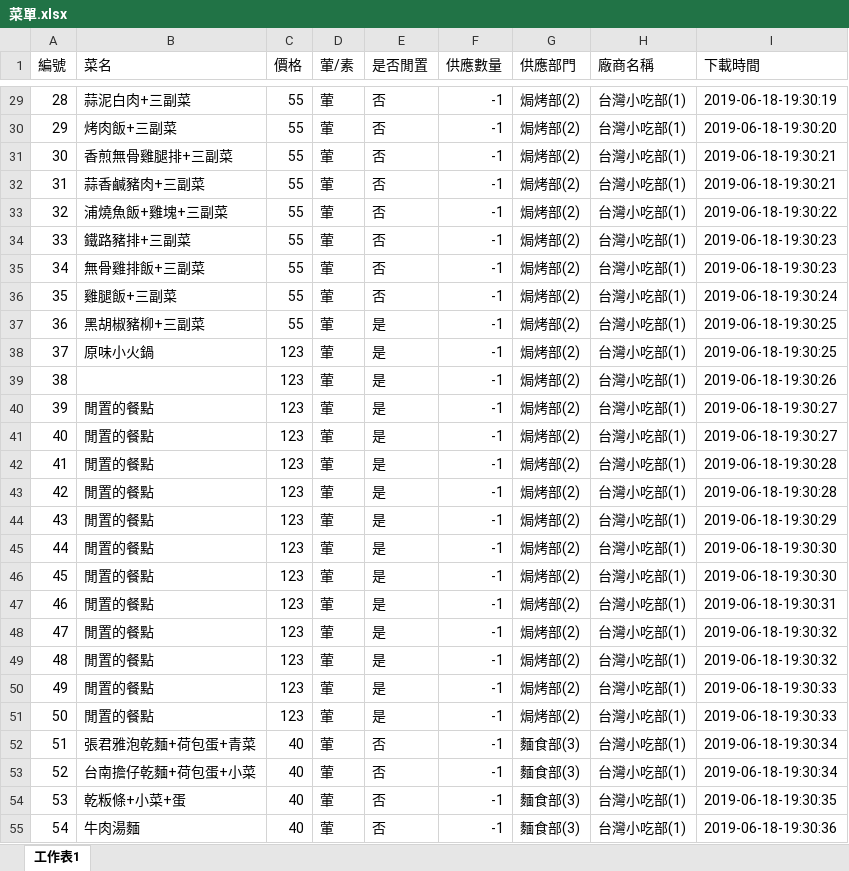
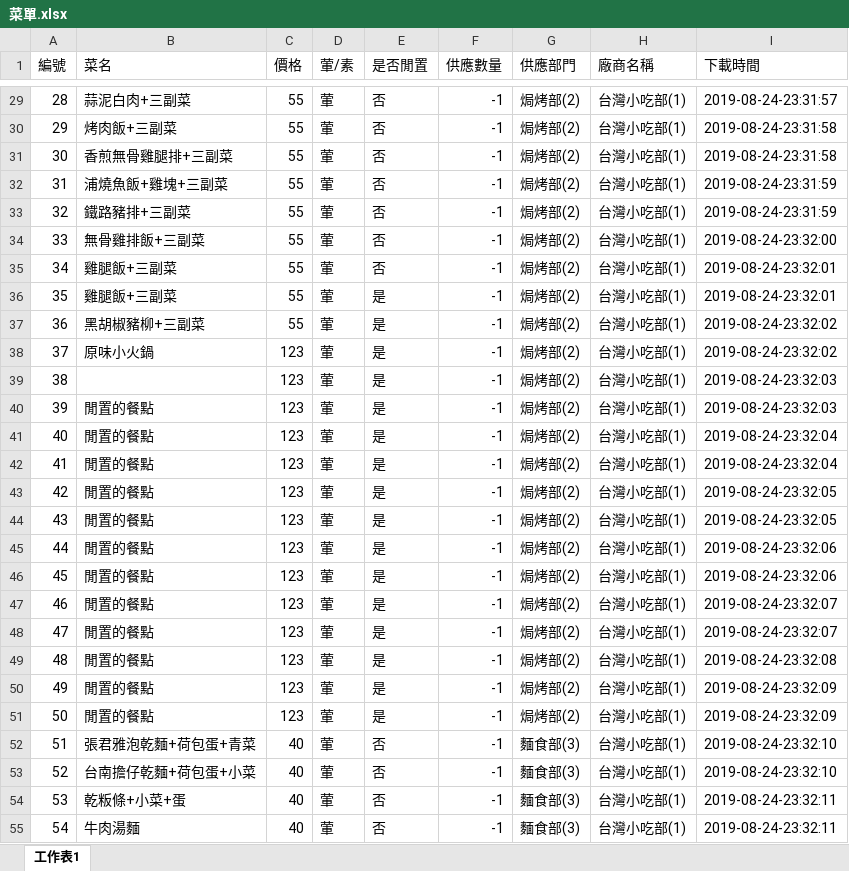
Before and after one commit to DshsZhong/dinnersystem, an Excel workbook: Attach/FactoryClient/FactoryClient/bin/Debug/菜單.xlsx, sheet 工作表1, drawn as a sheet; only a part is shown, gaps mark what is left out; values as stored, in another font and other column widths than the file's, no borders; conditional formats not drawn; the diff covers the shown part only; the diff names each change by its address in the sheet, - before the commit and + after, or states it on an @@ line.

```diff
--- a/Attach/FactoryClient/FactoryClient/bin/Debug/菜單.xlsx (sheet 工作表1)
+++ b/Attach/FactoryClient/FactoryClient/bin/Debug/菜單.xlsx (sheet 工作表1)
-I29 (下載時間): 2019-06-18-19:30:19
+I29 (下載時間): 2019-08-24-23:31:57
-I30 (下載時間): 2019-06-18-19:30:20
+I30 (下載時間): 2019-08-24-23:31:58
-I31 (下載時間): 2019-06-18-19:30:21
+I31 (下載時間): 2019-08-24-23:31:58
-B32 (菜名): 蒜香鹹豬肉+三副菜
+B32 (菜名): 浦燒魚飯+雞塊+三副菜
-I32 (下載時間): 2019-06-18-19:30:21
+I32 (下載時間): 2019-08-24-23:31:59
-B33 (菜名): 浦燒魚飯+雞塊+三副菜
+B33 (菜名): 鐵路豬排+三副菜
-I33 (下載時間): 2019-06-18-19:30:22
+I33 (下載時間): 2019-08-24-23:31:59
-B34 (菜名): 鐵路豬排+三副菜
+B34 (菜名): 無骨雞排飯+三副菜
-I34 (下載時間): 2019-06-18-19:30:23
+I34 (下載時間): 2019-08-24-23:32:00
-B35 (菜名): 無骨雞排飯+三副菜
+B35 (菜名): 雞腿飯+三副菜
-I35 (下載時間): 2019-06-18-19:30:23
+I35 (下載時間): 2019-08-24-23:32:01
-E36 (是否閒置): 否
+E36 (是否閒置): 是
-I36 (下載時間): 2019-06-18-19:30:24
+I36 (下載時間): 2019-08-24-23:32:01
-I37:I38 (下載時間): 2019-06-18-19:30:25
+I37:I38 (下載時間): 2019-08-24-23:32:02
-I39 (下載時間): 2019-06-18-19:30:26
+I39 (下載時間): 2019-08-24-23:32:03
-I40 (下載時間): 2019-06-18-19:30:27
+I40 (下載時間): 2019-08-24-23:32:03
-I41 (下載時間): 2019-06-18-19:30:27
+I41 (下載時間): 2019-08-24-23:32:04
-I42 (下載時間): 2019-06-18-19:30:28
+I42 (下載時間): 2019-08-24-23:32:04
-I43 (下載時間): 2019-06-18-19:30:28
+I43 (下載時間): 2019-08-24-23:32:05
-I44 (下載時間): 2019-06-18-19:30:29
+I44 (下載時間): 2019-08-24-23:32:05
-I45:I46 (下載時間): 2019-06-18-19:30:30
+I45:I46 (下載時間): 2019-08-24-23:32:06
-I47 (下載時間): 2019-06-18-19:30:31
+I47 (下載時間): 2019-08-24-23:32:07
-I48 (下載時間): 2019-06-18-19:30:32
+I48 (下載時間): 2019-08-24-23:32:07
-I49 (下載時間): 2019-06-18-19:30:32
+I49 (下載時間): 2019-08-24-23:32:08
-I50:I51 (下載時間): 2019-06-18-19:30:33
+I50:I51 (下載時間): 2019-08-24-23:32:09
-I52:I53 (下載時間): 2019-06-18-19:30:34
+I52:I53 (下載時間): 2019-08-24-23:32:10
-I54 (下載時間): 2019-06-18-19:30:35
+I54 (下載時間): 2019-08-24-23:32:11
-I55 (下載時間): 2019-06-18-19:30:36
+I55 (下載時間): 2019-08-24-23:32:11
```
Also changed, not shown: 86 edited cells elsewhere in this sheet, Attach/FactoryClient/FactoryClient/bin/Release/菜單.xlsx, 18 other files.
